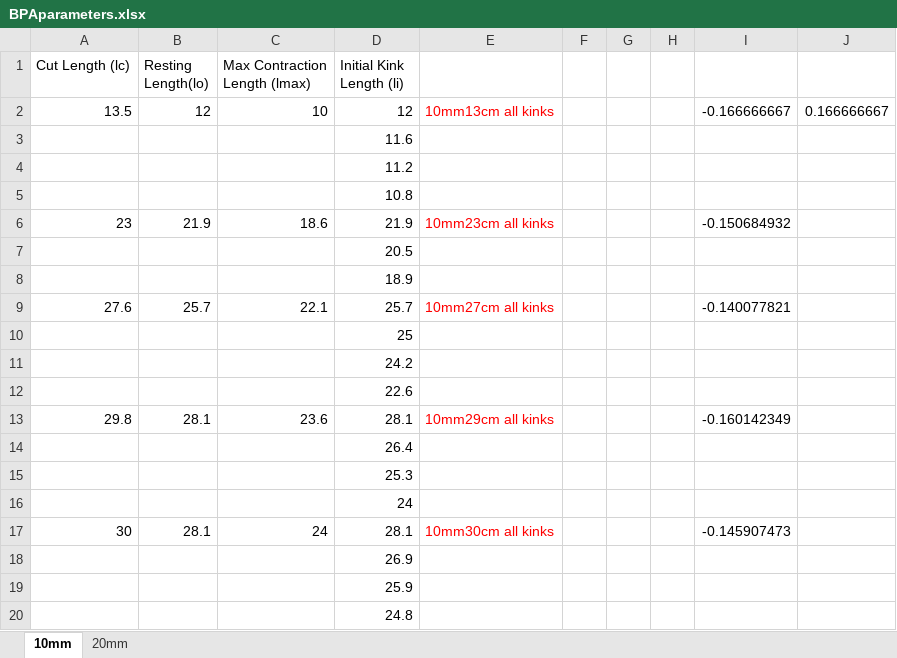
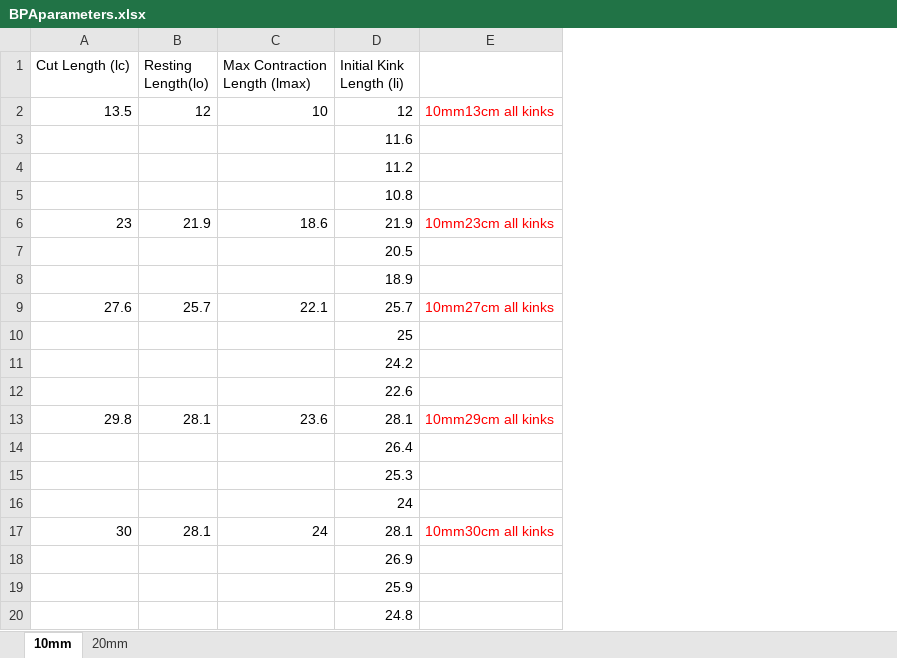
Before and after one commit to Agile-and-Adaptive-Robotics/Muscle_Sensory, an Excel workbook: DataCollection/BPAparameters.xlsx, sheet 10mm, drawn as a sheet; values as stored, in another font and other column widths than the file's, no borders; the diff names each change by its address in the sheet, - before the commit and + after, or states it on an @@ line.

```diff
--- a/DataCollection/BPAparameters.xlsx (sheet 10mm)
+++ b/DataCollection/BPAparameters.xlsx (sheet 10mm)
-column F, empty
-column G, empty
-column H, empty
-column I, rows 2-17: -0.166666667 |  |  |  | -0.150684932 |  |  | -0.140077821 |  |  |  | -0.160142349 |  |  |  | -0.145907473
-column J, row 2: 0.166666667
```
Also changed, not shown: sheet 20mm, 3 other files.
